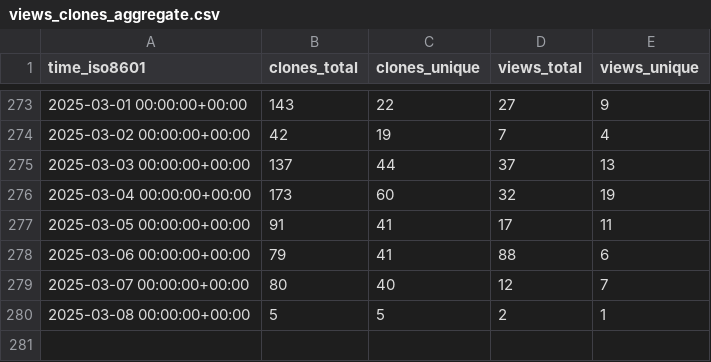
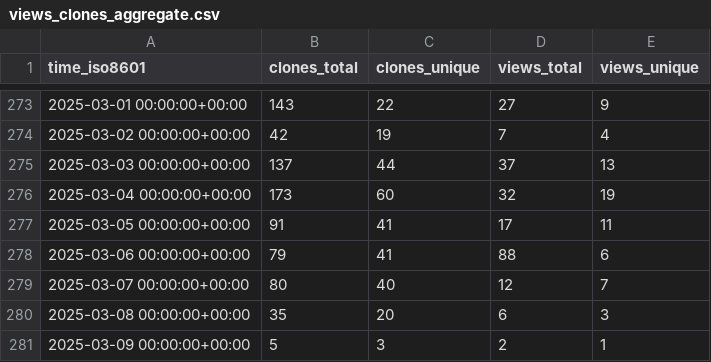
Before and after one commit to stack-of-tasks/gh-repo-stats, a CSV file: stack-of-tasks/eigenpy/ghrs-data/views_clones_aggregate.csv, drawn as a sheet; only a part is shown, gaps mark what is left out.

```diff
--- a/stack-of-tasks/eigenpy/ghrs-data/views_clones_aggregate.csv
+++ b/stack-of-tasks/eigenpy/ghrs-data/views_clones_aggregate.csv
@@ -279,2 +279,3 @@ time_iso8601,clones_total,clones_unique,views_total,views_unique
 2025-03-07 00:00:00+00:00,80,40,12,7
-2025-03-08 00:00:00+00:00,5,5,2,1
+2025-03-08 00:00:00+00:00,35,20,6,3
+2025-03-09 00:00:00+00:00,5,3,2,1
```
Also changed, not shown: 1 other file.
